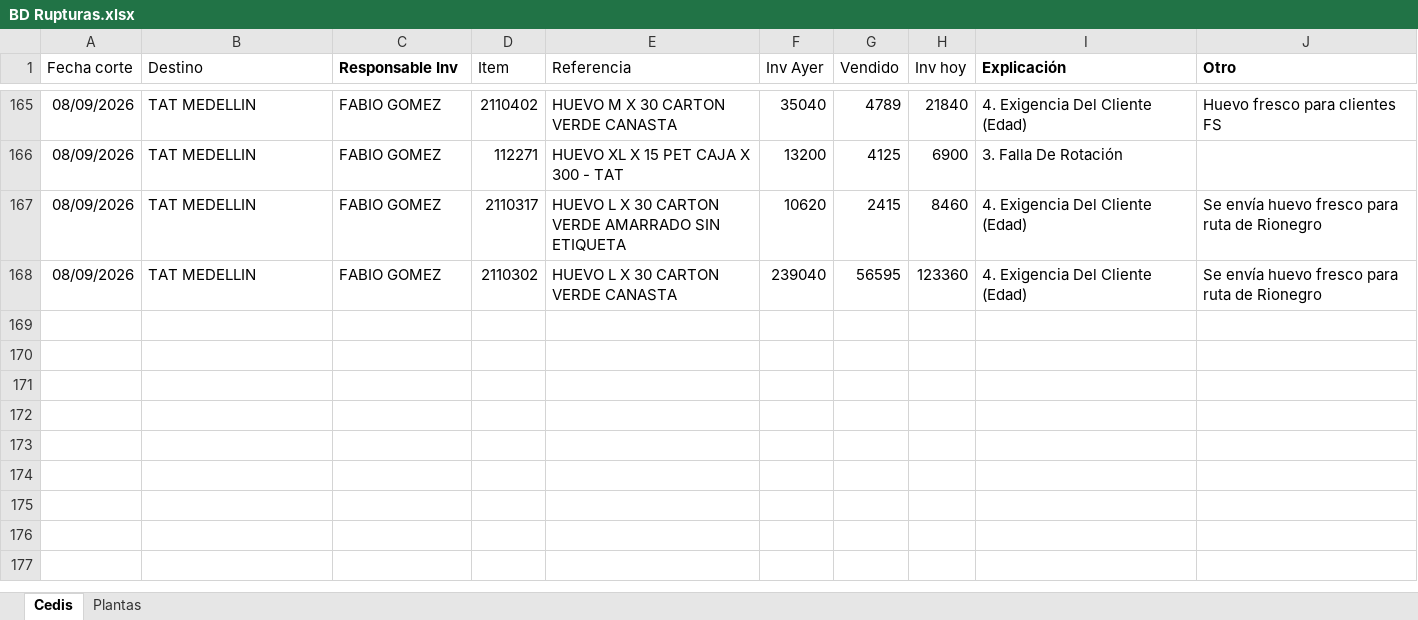
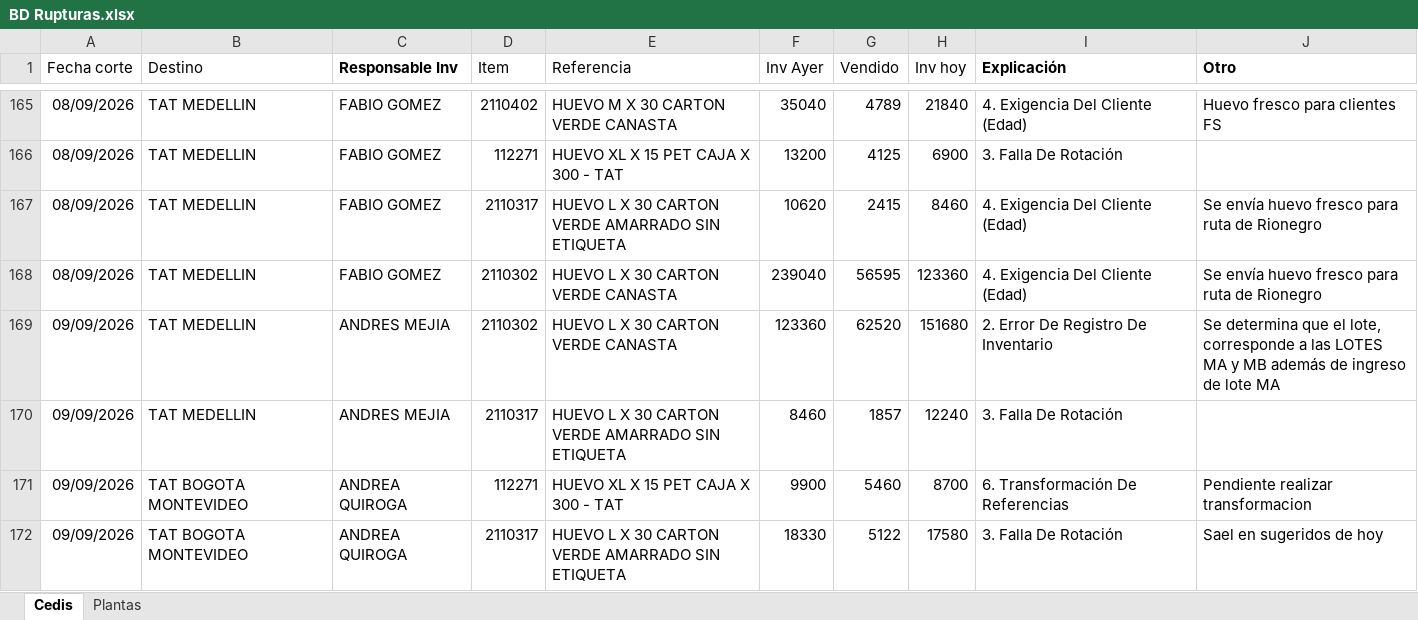
Before and after one commit to CamiVargas25/Inventarios, an Excel workbook: BD Rupturas.xlsx, sheet Cedis, drawn as a sheet; only a part is shown, gaps mark what is left out; values as stored, in another font and other column widths than the file's, no borders; charts and pictures and table styles not drawn; the diff names each change by its address in the sheet, - before the commit and + after, or states it on an @@ line.

Commit message:
Add files via upload

```diff
--- a/BD Rupturas.xlsx (sheet Cedis)
+++ b/BD Rupturas.xlsx (sheet Cedis)
+row 169: 09/09/2026 | TAT MEDELLIN | ANDRES MEJIA | 2110302 | HUEVO L X 30 CARTON VERDE CANASTA | 123360 | 62520 | 151680 | 2. Error De Registro De Inventario | Se determina que el lote, corresponde a las LOTES MA y MB además de ingreso de lote MA
+row 170: 09/09/2026 | TAT MEDELLIN | ANDRES MEJIA | 2110317 | HUEVO L X 30 CARTON VERDE AMARRADO SIN ETIQUETA | 8460 | 1857 | 12240 | 3. Falla De Rotación
+row 171: 09/09/2026 | TAT BOGOTA MONTEVIDEO | ANDREA QUIROGA | 112271 | HUEVO XL X 15 PET CAJA X 300 - TAT | 9900 | 5460 | 8700 | 6. Transformación De Referencias | Pendiente realizar transformacion
+row 172: 09/09/2026 | TAT BOGOTA MONTEVIDEO | ANDREA QUIROGA | 2110317 | HUEVO L X 30 CARTON VERDE AMARRADO SIN ETIQUETA | 18330 | 5122 | 17580 | 3. Falla De Rotación | Sael en sugeridos de hoy
```
Also changed, not shown: sheet Plantas.
